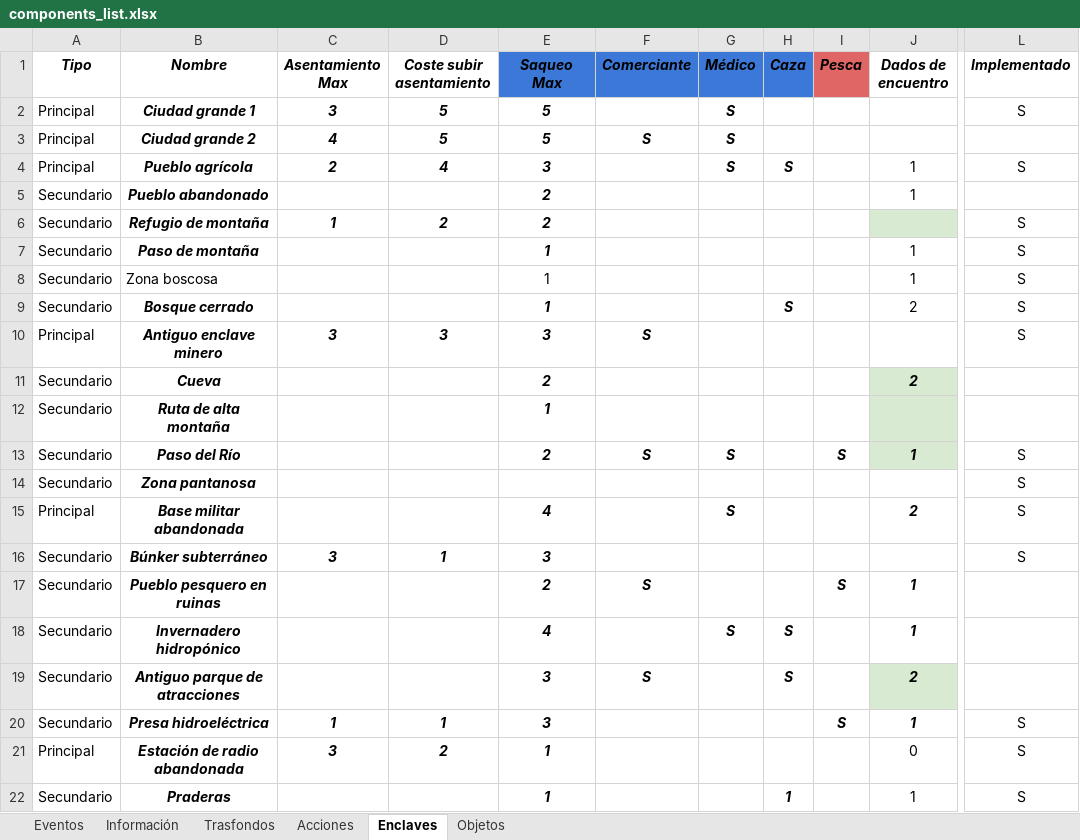
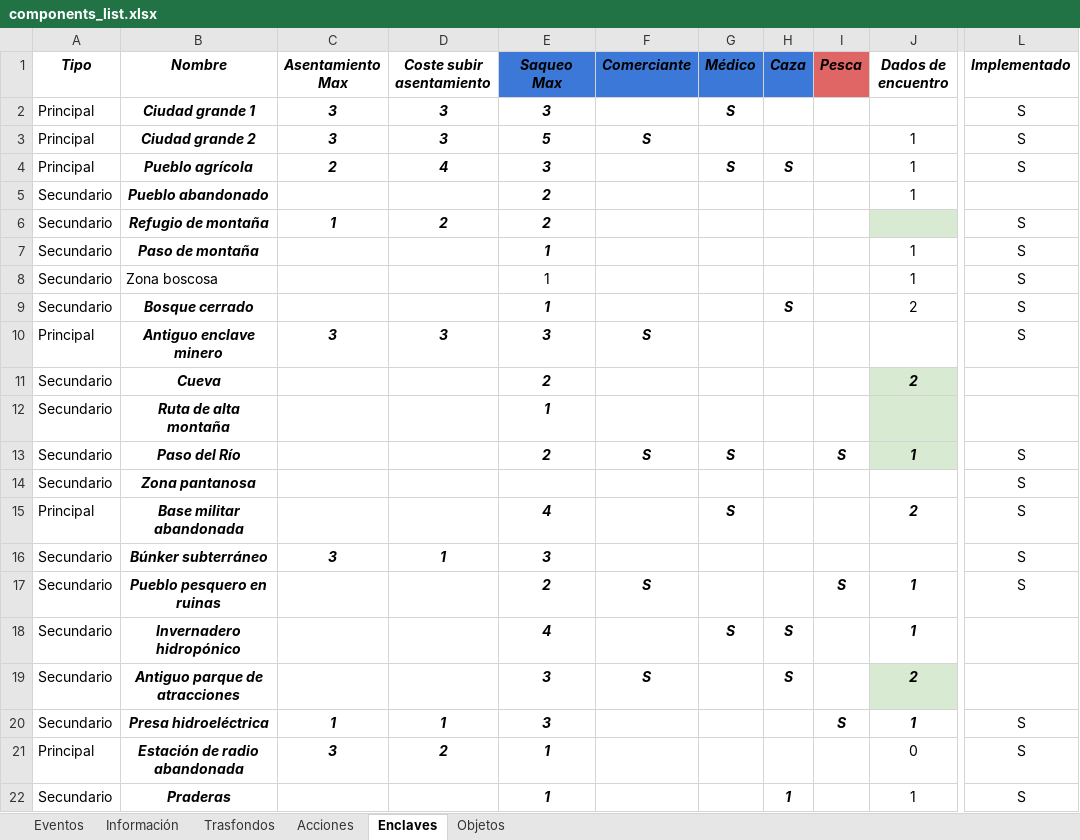
Before and after one commit to yeyopepe/bgfactory, an Excel workbook: design/docs/components_list.xlsx, sheet Enclaves, drawn as a sheet; only a part is shown, gaps mark what is left out; values as stored, in another font and other column widths than the file's, no borders; conditional formats and table styles not drawn; the diff names each change by its address in the sheet, - before the commit and + after, or states it on an @@ line.

```diff
--- a/design/docs/components_list.xlsx (sheet Enclaves)
+++ b/design/docs/components_list.xlsx (sheet Enclaves)
-D2:D3 (Coste subir asentamiento): 5
+D2:D3 (Coste subir asentamiento): 3
-E2 (Saqueo Max): 5
+E2 (Saqueo Max): 3
-C3 (Asentamiento Max): 4
+C3 (Asentamiento Max): 3
-G3 (Médico): S
+G3 (Médico): (empty)
-J3 (Dados de encuentro): (empty)
+J3 (Dados de encuentro): 1
-L3 (Implementado): (empty)
+L3 (Implementado): S
-L17 (Implementado): (empty)
+L17 (Implementado): S
```
Also changed, not shown: 7 other files.
